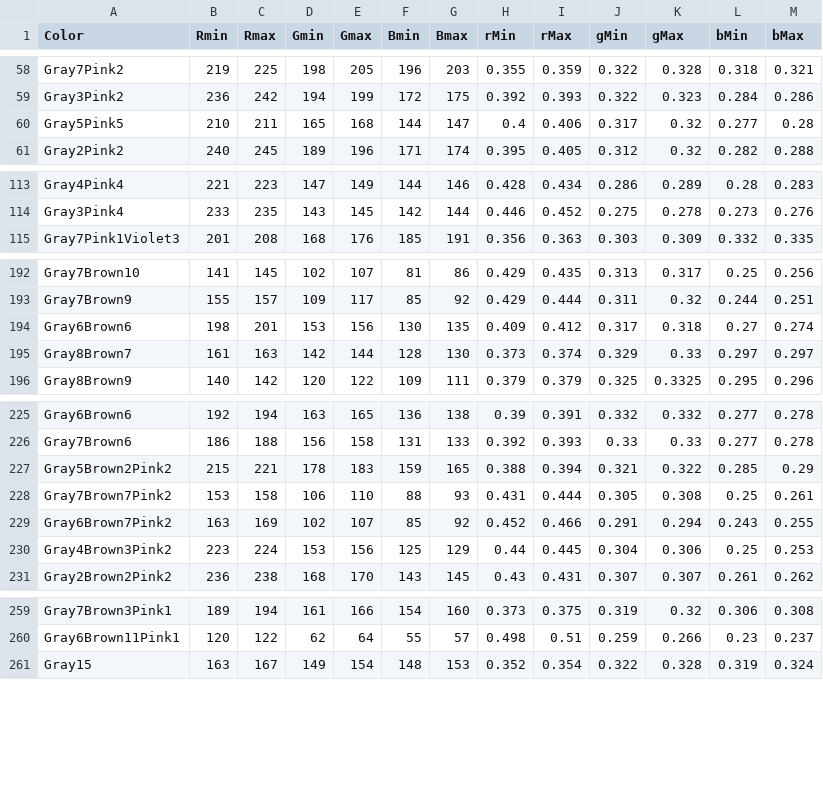
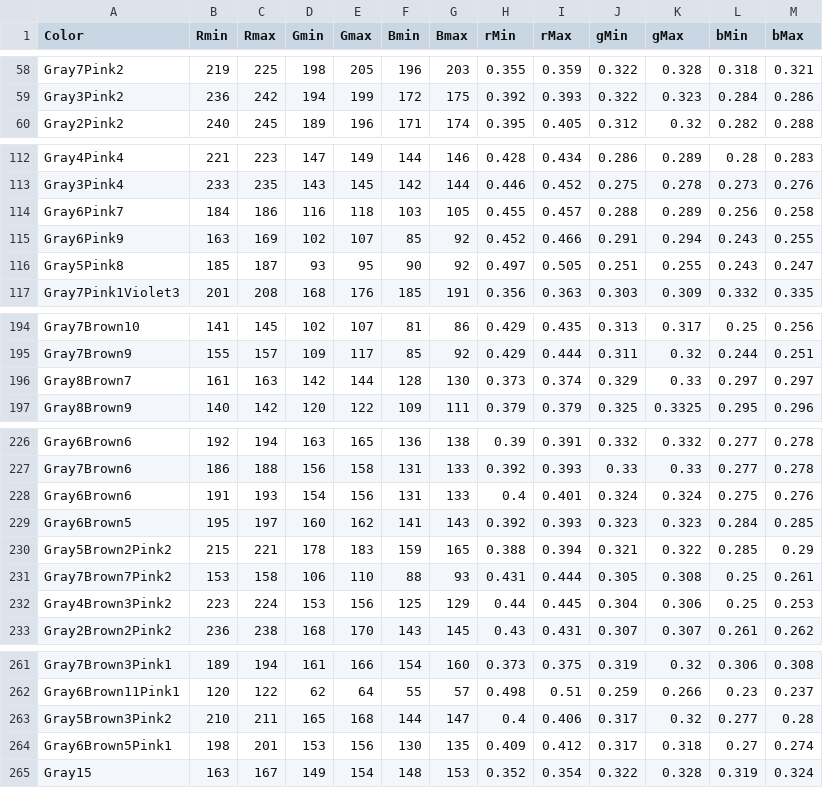
Before and after one commit to theunknowner/Thresholds, a CSV file: Thresholds/color-thresholds.csv, drawn as a sheet; only a part is shown, gaps mark what is left out; the diff covers the shown part only.

Commit message:
3/18/13 - r1.12 - updated changed from vesicles/IMG_0968.jpg

```diff
--- a/Thresholds/color-thresholds.csv
+++ b/Thresholds/color-thresholds.csv
@@ -59,3 +59,2 @@ Gray7Pink2,219,225,198,205,196,203,0.355,0.359,0.322,0.328,0.318,0.321
 Gray3Pink2,236,242,194,199,172,175,0.392,0.393,0.322,0.323,0.284,0.286
-Gray5Pink5,210,211,165,168,144,147,0.4,0.406,0.317,0.32,0.277,0.28
 Gray2Pink2,240,245,189,196,171,174,0.395,0.405,0.312,0.32,0.282,0.288
@@ -114,2 +113,5 @@ Gray4Pink4,221,223,147,149,144,146,0.428,0.434,0.286,0.289,0.28,0.283
 Gray3Pink4,233,235,143,145,142,144,0.446,0.452,0.275,0.278,0.273,0.276
+Gray6Pink7,184,186,116,118,103,105,0.455,0.457,0.288,0.289,0.256,0.258
+Gray6Pink9,163,169,102,107,85,92,0.452,0.466,0.291,0.294,0.243,0.255
+Gray5Pink8,185,187,93,95,90,92,0.497,0.505,0.251,0.255,0.243,0.247
 Gray7Pink1Violet3,201,208,168,176,185,191,0.356,0.363,0.303,0.309,0.332,0.335
@@ -193,3 +195,2 @@ Gray7Brown10,141,145,102,107,81,86,0.429,0.435,0.313,0.317,0.25,0.256
 Gray7Brown9,155,157,109,117,85,92,0.429,0.444,0.311,0.32,0.244,0.251
-Gray6Brown6,198,201,153,156,130,135,0.409,0.412,0.317,0.318,0.27,0.274
 Gray8Brown7,161,163,142,144,128,130,0.373,0.374,0.329,0.33,0.297,0.297
@@ -226,5 +227,6 @@ Gray6Brown6,192,194,163,165,136,138,0.39,0.391,0.332,0.332,0.277,0.278
 Gray7Brown6,186,188,156,158,131,133,0.392,0.393,0.33,0.33,0.277,0.278
+Gray6Brown6,191,193,154,156,131,133,0.4,0.401,0.324,0.324,0.275,0.276
+Gray6Brown5,195,197,160,162,141,143,0.392,0.393,0.323,0.323,0.284,0.285
 Gray5Brown2Pink2,215,221,178,183,159,165,0.388,0.394,0.321,0.322,0.285,0.29
 Gray7Brown7Pink2,153,158,106,110,88,93,0.431,0.444,0.305,0.308,0.25,0.261
-Gray6Brown7Pink2,163,169,102,107,85,92,0.452,0.466,0.291,0.294,0.243,0.255
 Gray4Brown3Pink2,223,224,153,156,125,129,0.44,0.445,0.304,0.306,0.25,0.253
@@ -260,2 +262,4 @@ Gray7Brown3Pink1,189,194,161,166,154,160,0.373,0.375,0.319,0.32,0.306,0.308
 Gray6Brown11Pink1,120,122,62,64,55,57,0.498,0.51,0.259,0.266,0.23,0.237
+Gray5Brown3Pink2,210,211,165,168,144,147,0.4,0.406,0.317,0.32,0.277,0.28
+Gray6Brown5Pink1,198,201,153,156,130,135,0.409,0.412,0.317,0.318,0.27,0.274
 Gray15,163,167,149,154,148,153,0.352,0.354,0.322,0.328,0.319,0.324
```
Also changed, not shown: 1 added row elsewhere in this file.
